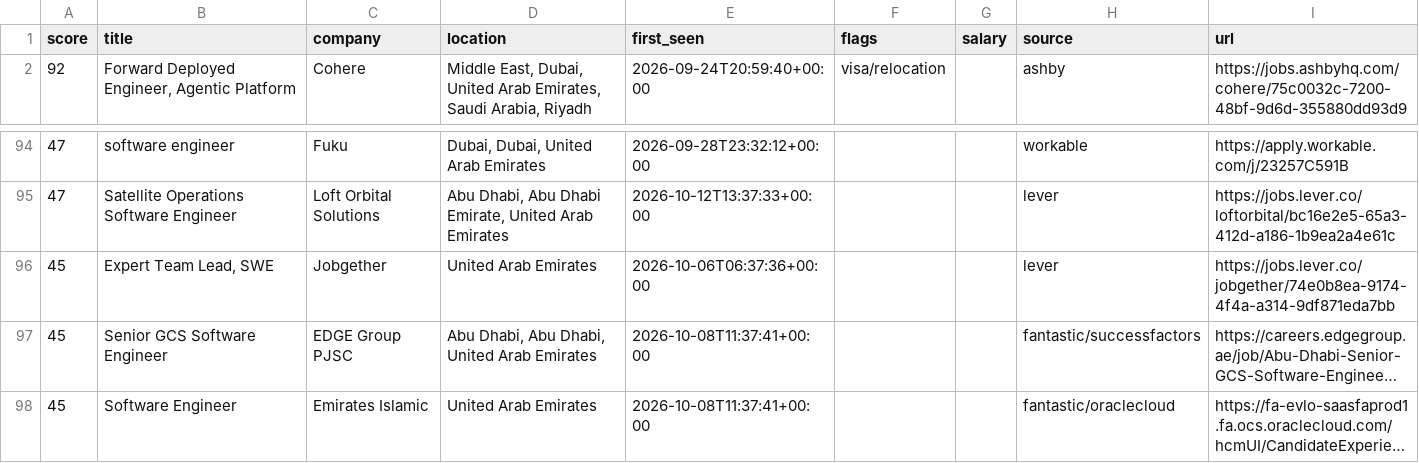
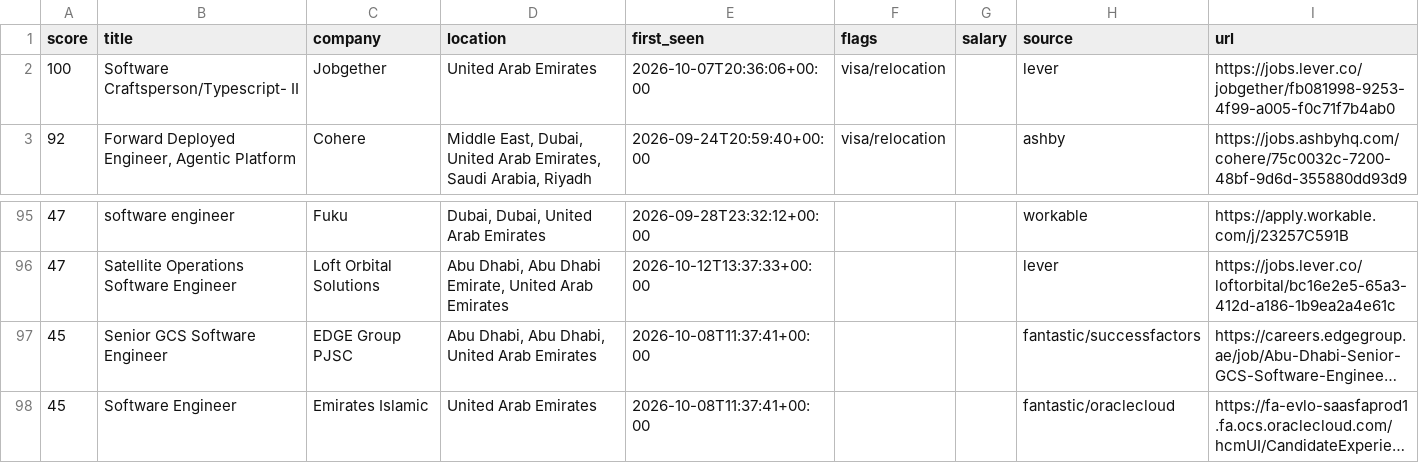
Before and after one commit to hafiz-hilalhumaid/uae-job-radar, a CSV file: data/matches.csv, drawn as a sheet; only a part is shown, gaps mark what is left out; long unchanged cells end in …; removed rows and columns are numbered as before the commit, all else as after; the diff names each change by its address in the sheet, - before the commit and + after, or states it on an @@ line.

```diff
--- a/data/matches.csv
+++ b/data/matches.csv
+row 2: 100 | Software Craftsperson/Typescript- II | Jobgether | United Arab Emirates | 2026-10-07T20:36:06+00:00 | visa/relocation |  | lever | https://jobs.lever.co/jobgether/fb081998-9253-4f99-a005-f0c71f7b4ab0
-row 96: 45 | Expert Team Lead, SWE | Jobgether | United Arab Emirates | 2026-10-06T06:37:36+00:00 |  |  | lever | https://jobs.lever.co/jobgether/74e0b8ea-9174-4f4a-a314-9df871eda7bb
```
Also changed, not shown: 3 other files.
